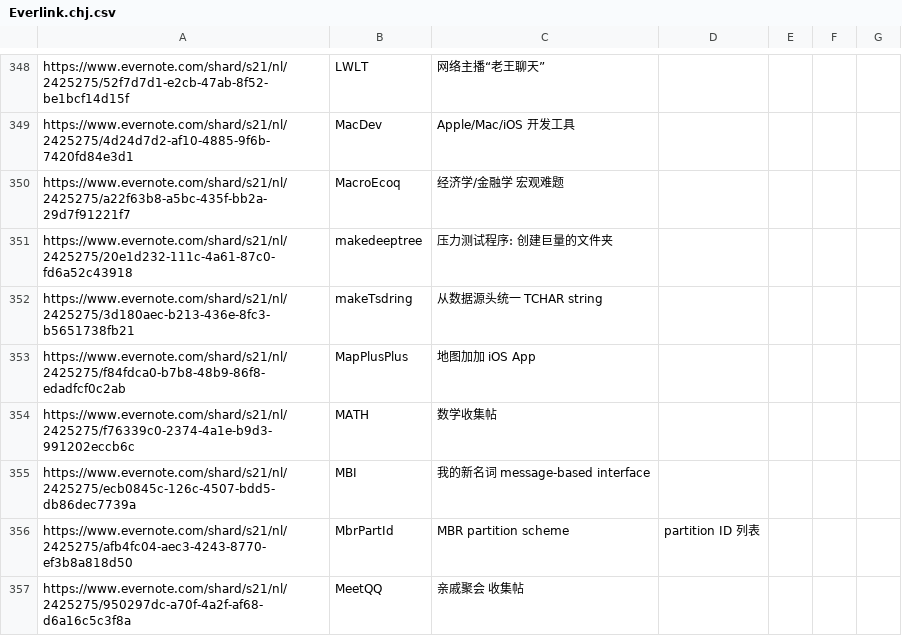
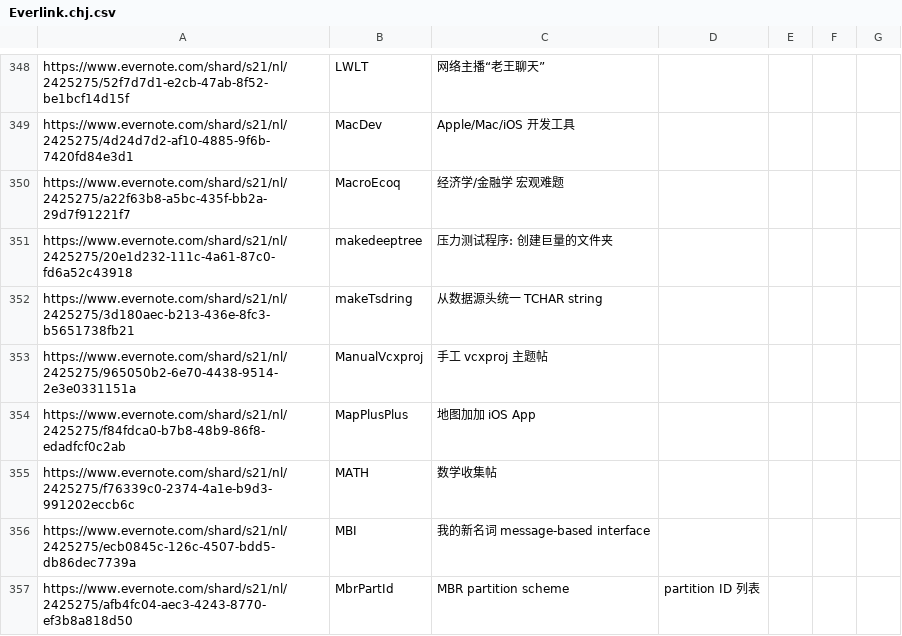
Before and after one commit to chjfth/trivials, a CSV file: ahk/Everlink.chj.csv, drawn as a sheet; only a part is shown, gaps mark what is left out; the shorter side is filled out with more unchanged rows; the diff names each change by its address in the sheet, - before the commit and + after, or states it on an @@ line.

Commit message:
.vcxproj NOTEs that this project requires Win10SDK.

```diff
--- a/ahk/Everlink.chj.csv
+++ b/ahk/Everlink.chj.csv
+row 353: https://www.evernote.com/shard/s21/nl/2425275/965050b2-6e70-4438-9514-2e3e0331151a | ManualVcxproj | 手工 vcxproj 主题帖
```
Also changed, not shown: 2 other files.
